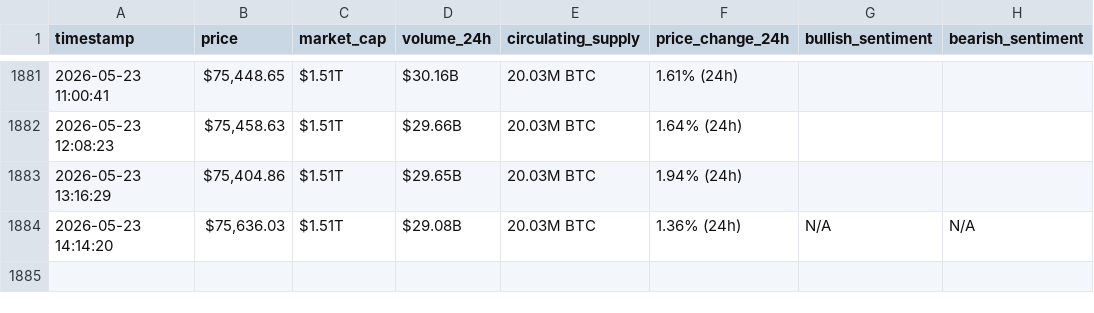
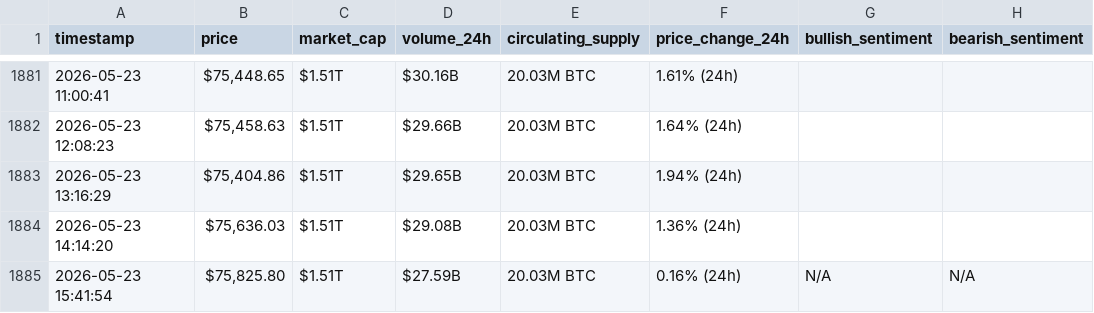
Before and after one commit to Ezzo2004/webscraping-automation, a CSV file: bitcoin_hourly_data.csv, drawn as a sheet; only a part is shown, gaps mark what is left out.

```diff
--- a/bitcoin_hourly_data.csv
+++ b/bitcoin_hourly_data.csv
@@ -1883,2 +1883,3 @@ timestamp,price,market_cap,volume_24h,circulating_supply,price_change_24h,bullis
 2026-05-23 13:16:29,"$75,404.86",$1.51T,$29.65B,20.03M BTC,1.94% (24h),,
-2026-05-23 14:14:20,"$75,636.03",$1.51T,$29.08B,20.03M BTC,1.36% (24h),N/A,N/A
+2026-05-23 14:14:20,"$75,636.03",$1.51T,$29.08B,20.03M BTC,1.36% (24h),,
+2026-05-23 15:41:54,"$75,825.80",$1.51T,$27.59B,20.03M BTC,0.16% (24h),N/A,N/A
```
